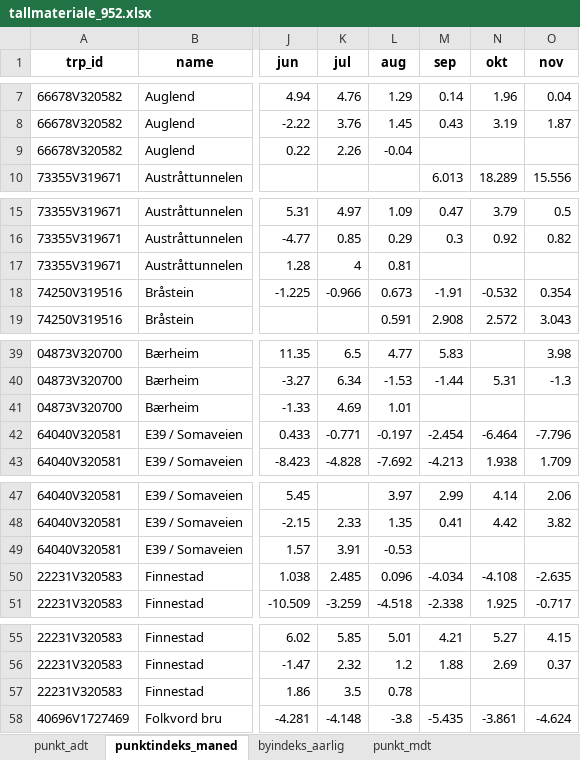
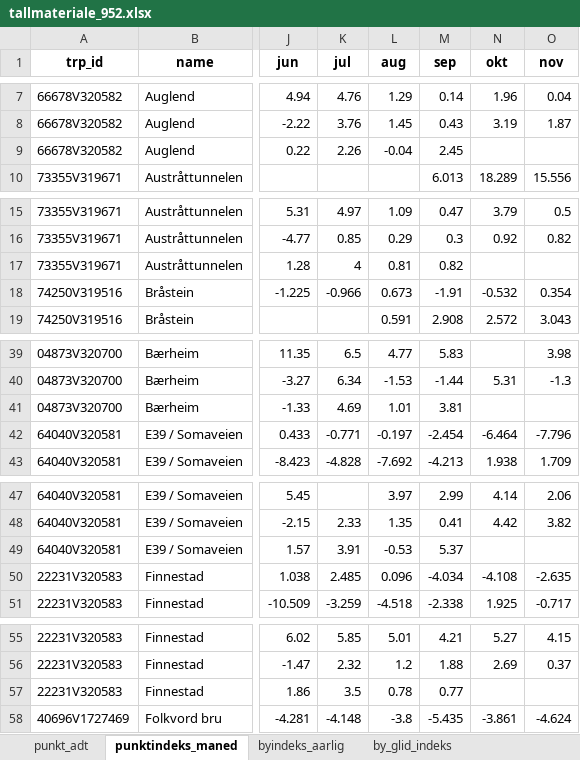
Before and after one commit to snohan/byindeks, an Excel workbook: data_indexpoints_tidy/tallmateriale_952.xlsx, sheet punktindeks_maned, drawn as a sheet; only a part is shown, gaps mark what is left out; values as stored, in another font and other column widths than the file's, no borders; the diff covers the shown part only; the diff names each change by its address in the sheet, - before the commit and + after, or states it on an @@ line.

```diff
--- a/data_indexpoints_tidy/tallmateriale_952.xlsx (sheet punktindeks_maned)
+++ b/data_indexpoints_tidy/tallmateriale_952.xlsx (sheet punktindeks_maned)
-sheet tab: punkt_mdt
-M9 (sep): (empty)
+M9 (sep): 2.45
-M17 (sep): (empty)
+M17 (sep): 0.82
-M41 (sep): (empty)
+M41 (sep): 3.81
-M49 (sep): (empty)
+M49 (sep): 5.37
-M57 (sep): (empty)
+M57 (sep): 0.77
```
Also changed, not shown: 11 edited cells elsewhere in this sheet, sheet by_glid_indeks, sheet byindeks_aarlig, other sheet tabs.
